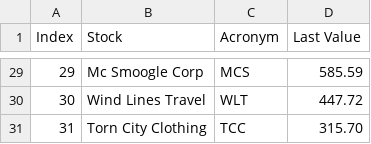
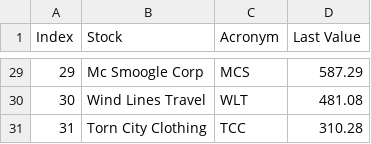
Before and after one commit to Chambers4892/GetStockPrices, a CSV file: stocks.csv, drawn as a sheet; only a part is shown, gaps mark what is left out; the diff covers the shown part only.

```diff
--- a/stocks.csv
+++ b/stocks.csv
@@ -29,3 +29,3 @@ Index,Stock,Acronym,Last Value
-29,Mc Smoogle Corp,MCS,585.59
-30,Wind Lines Travel,WLT,447.72
-31,Torn City Clothing,TCC,315.70
+29,Mc Smoogle Corp,MCS,587.29
+30,Wind Lines Travel,WLT,481.08
+31,Torn City Clothing,TCC,310.28
```
Also changed, not shown: 27 edited cells elsewhere in this file, notify2.csv, 5 other files.
